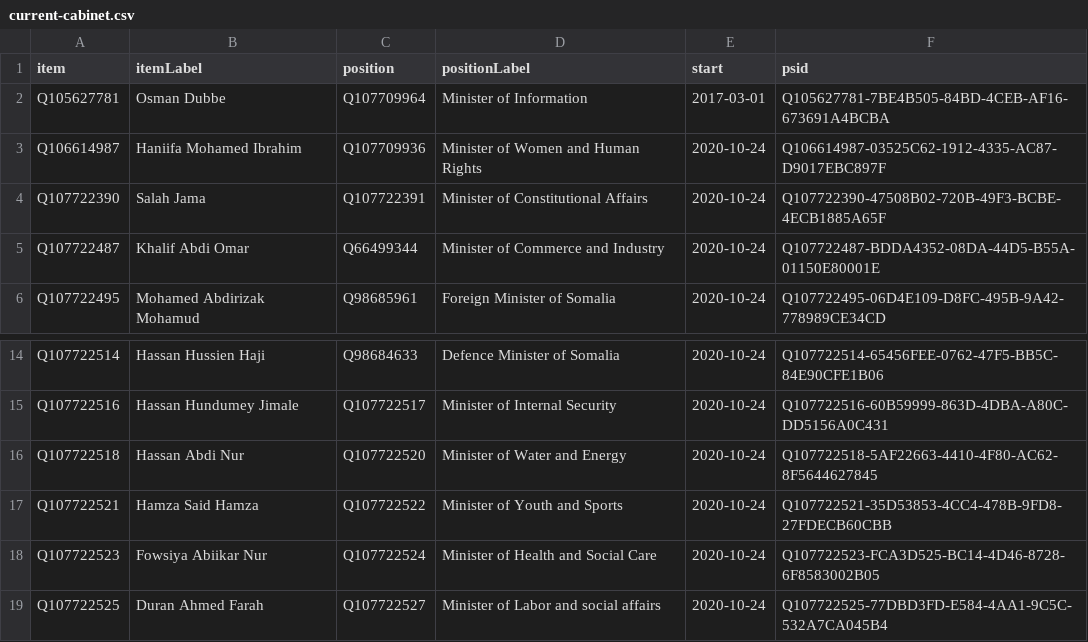
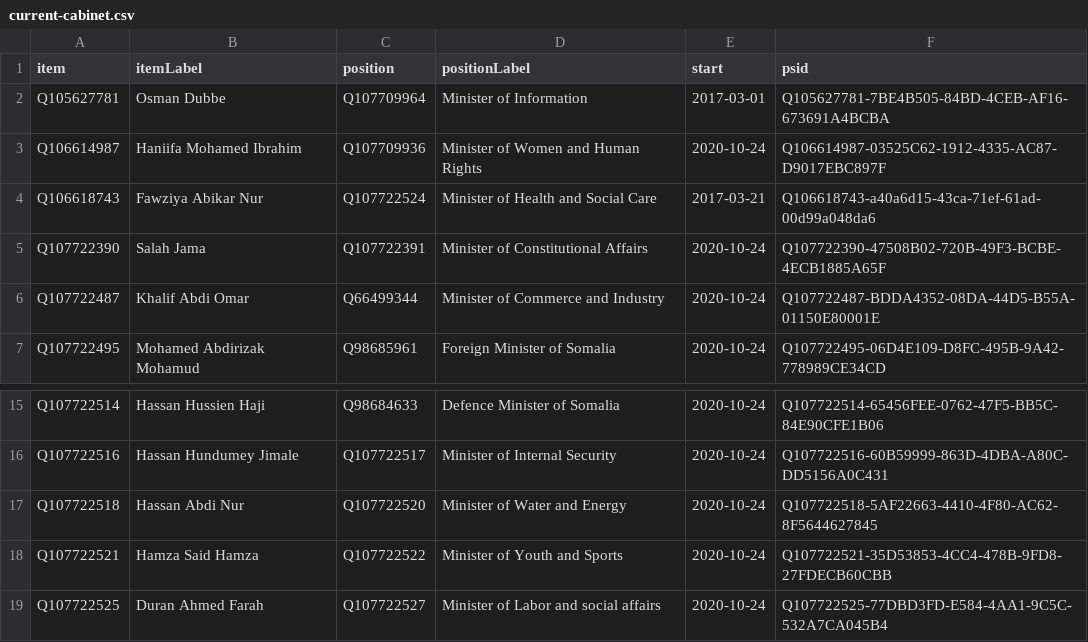
Before and after one commit to every-politician-scrapers/somalia-cabinet, a CSV file: wikidata/results/current-cabinet.csv, drawn as a sheet; only a part is shown, gaps mark what is left out; removed rows and columns are numbered as before the commit, all else as after; the diff names each change by its address in the sheet, - before the commit and + after, or states it on an @@ line.

Commit message:
Run SPARQL queries

```diff
--- a/wikidata/results/current-cabinet.csv
+++ b/wikidata/results/current-cabinet.csv
+row 4: Q106618743 | Fawziya Abikar Nur | Q107722524 | Minister of Health and Social Care | 2017-03-21 | Q106618743-a40a6d15-43ca-71ef-61ad-00d99a048da6
-row 18: Q107722523 | Fowsiya Abiikar Nur | Q107722524 | Minister of Health and Social Care | 2020-10-24 | Q107722523-FCA3D525-BC14-4D46-8728-6F8583002B05
```
